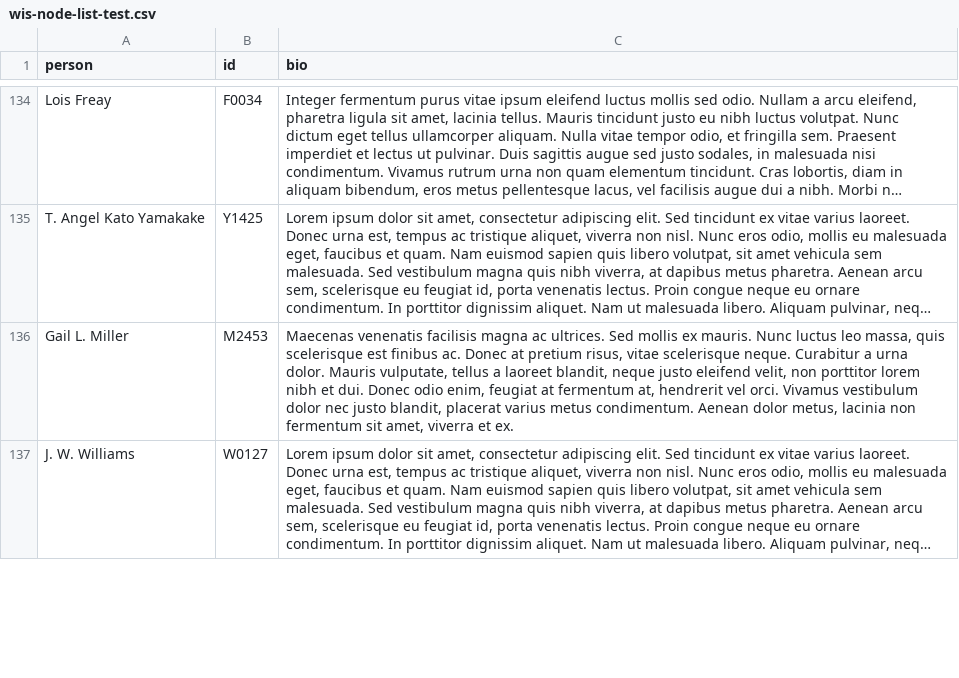
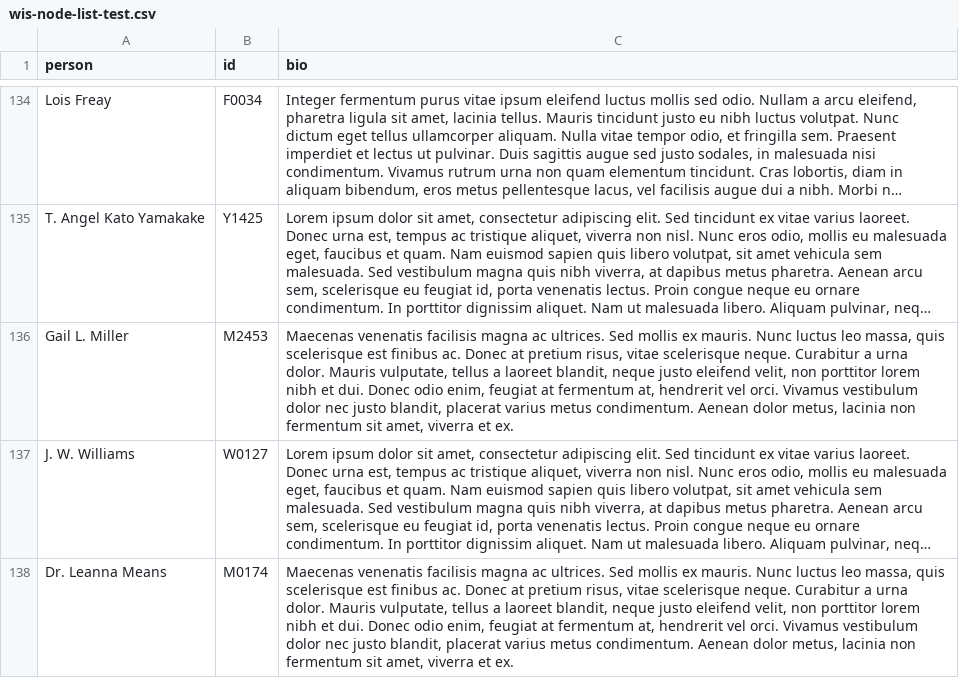
Before and after one commit to drnelson6/women-in-science, a CSV file: data/wis-node-list-test.csv, drawn as a sheet; only a part is shown, gaps mark what is left out; long unchanged cells end in …; the diff covers the shown part only; the diff names each change by its address in the sheet, - before the commit and + after, or states it on an @@ line.

Commit message:
Data corrections

```diff
--- a/data/wis-node-list-test.csv
+++ b/data/wis-node-list-test.csv
+row 138: Dr. Leanna Means | M0174 | Maecenas venenatis facilisis magna ac ultrices. Sed mollis ex mauris. Nunc luctus leo massa, quis scelerisque est finibus ac. Donec at pretium risus, vitae scelerisque neque. Curabitur a urna dolor. Mauris vulputate, tellus a laoreet blandit, neque justo eleifend velit, non porttitor lorem nibh et dui. Donec odio enim, feugiat at fermentum at, hendrerit vel orci. Vivamus vestibulum dolor nec justo blandit, placerat varius metus condimentum. Aenean dolor metus, lacinia non fermentum sit amet, viverra et ex.
```
Also changed, not shown: 2 edited cells elsewhere in this file, 5 other files.
